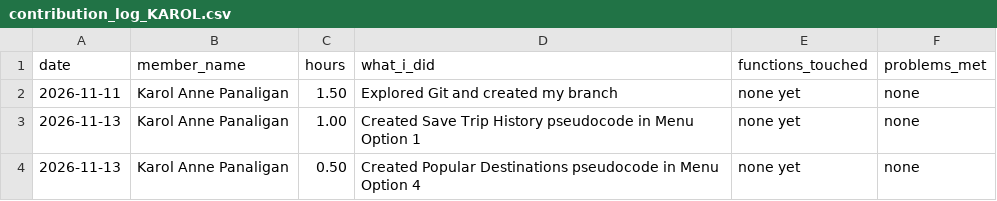
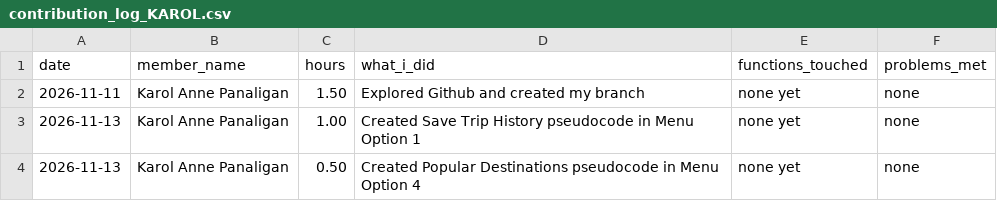
Before and after one commit to reidan-dev-upou/para_po, a CSV file: contribution_logs/contribution_log_KAROL.csv, drawn as a sheet.

Commit message:
Updated my contribution log

```diff
--- a/contribution_logs/contribution_log_KAROL.csv
+++ b/contribution_logs/contribution_log_KAROL.csv
@@ -1,3 +1,3 @@
 date,member_name,hours,what_i_did,functions_touched,problems_met
-2026-11-11,Karol Anne Panaligan,1.50,Explored Git and created my branch,none yet,none
+2026-11-11,Karol Anne Panaligan,1.50,Explored Github and created my branch,none yet,none
 2026-11-13,Karol Anne Panaligan,1.00,Created Save Trip History pseudocode in Menu Option 1,none yet,none
```
